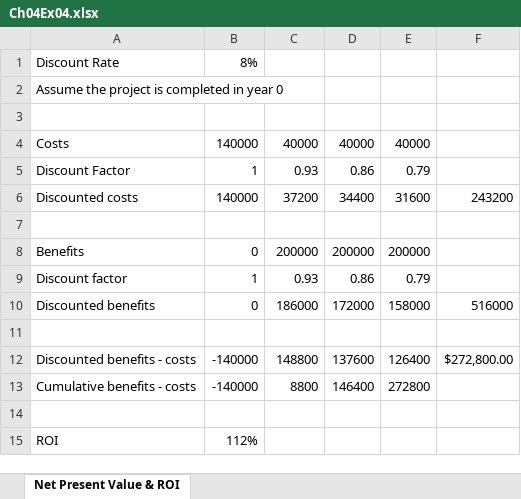
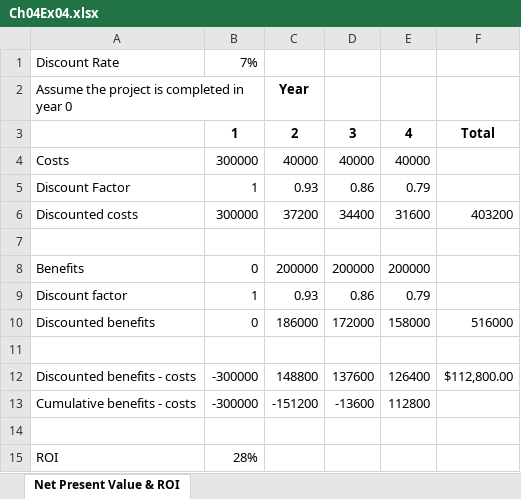
Before and after one commit to otboss/Project-Management-Individual-Work-Year-4-Semester-1, an Excel workbook: Ch04Ex04/Ch04Ex04.xlsx, sheet Net Present Value & ROI, drawn as a sheet; values as stored, in another font and other column widths than the file's, no borders; the diff names each change by its address in the sheet, - before the commit and + after, or states it on an @@ line.

```diff
--- a/Ch04Ex04/Ch04Ex04.xlsx (sheet Net Present Value & ROI)
+++ b/Ch04Ex04/Ch04Ex04.xlsx (sheet Net Present Value & ROI)
-B1: 8%
+B1: 7%
-C2: (empty)
+C2: Year
-row 3: (empty)
+row 3:  | 1 | 2 | 3 | 4 | Total
-B4: 140000
+B4: 300000
-B6: 140000
+B6: 300000
-F6: 243200
+F6: 403200
-B12:B13: -140000
+B12:B13: -300000
-F12: $272,800.00
+F12: $112,800.00
-C13: 8800
+C13: -151200
-D13: 146400
+D13: -13600
-E13: 272800
+E13: 112800
-B15: 112%
+B15: 28%
```
Also changed, not shown: Ch04Ex03/Ch04Ex03.xlsx, 2 other files.
